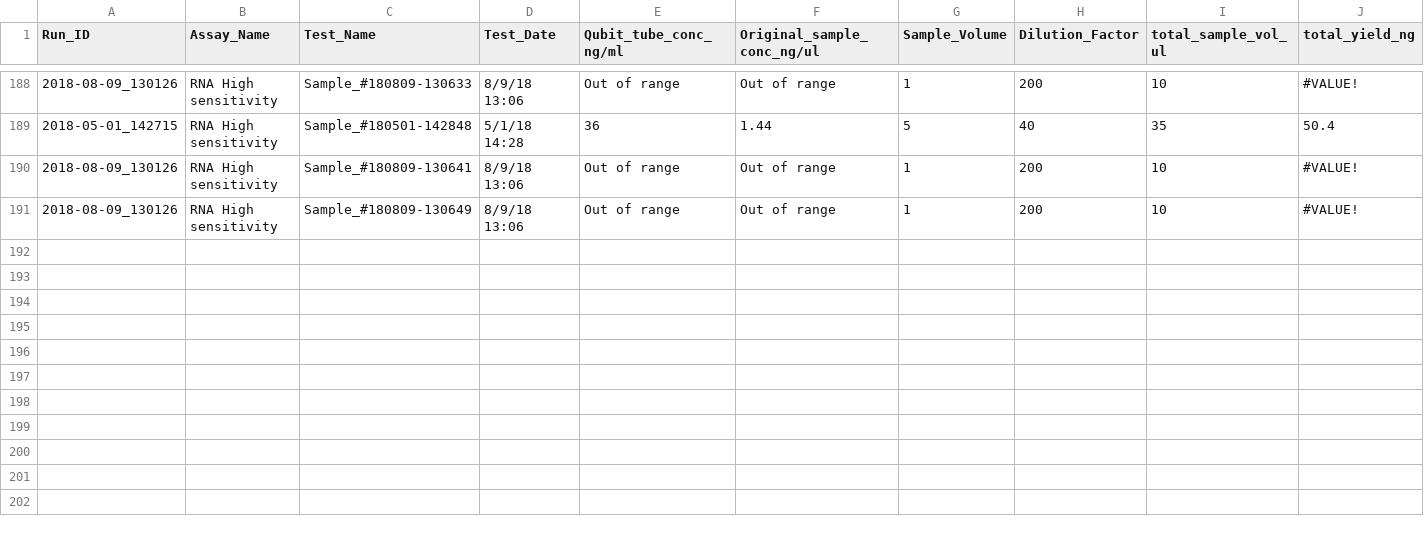
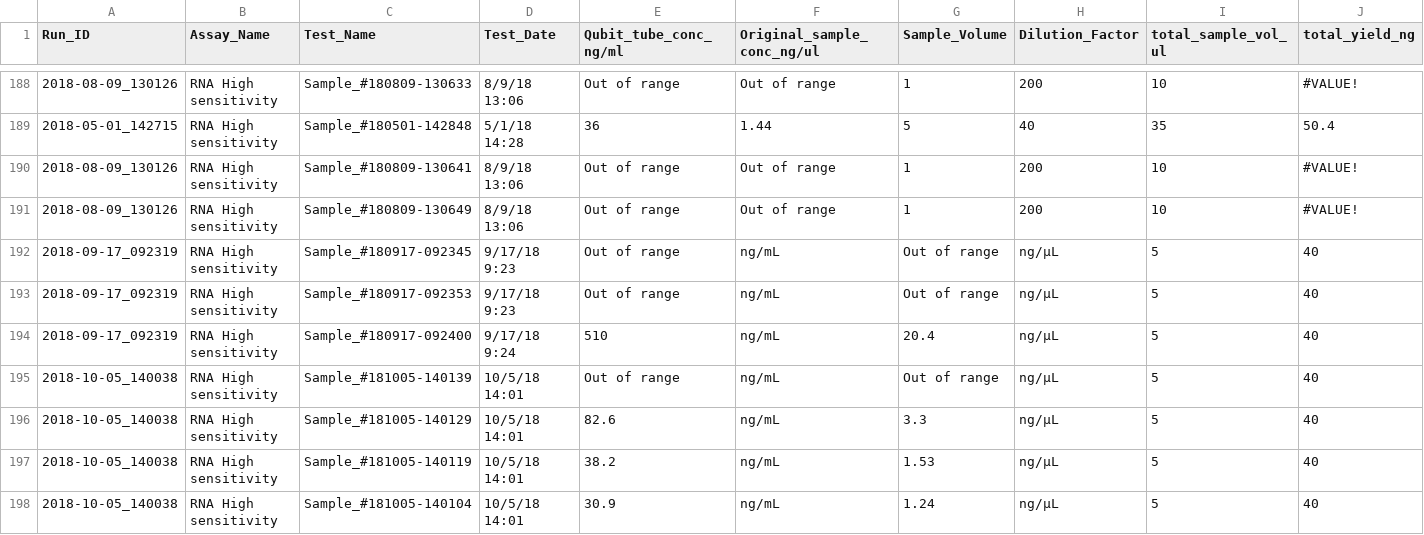
Before and after one commit to RobertsLab/project-crab, a CSV file: data/20180817-Qubit-results.csv, drawn as a sheet; only a part is shown, gaps mark what is left out; rows hold the shown columns only; the diff names each change by its address in the sheet, - before the commit and + after, or states it on an @@ line.

```diff
--- a/data/20180817-Qubit-results.csv
+++ b/data/20180817-Qubit-results.csv
+row 192: 2018-09-17_092319 | RNA High sensitivity | Sample_#180917-092345 | 9/17/18 9:23 | Out of range | ng/mL | Out of range | ng/µL | 5 | 40
+row 193: 2018-09-17_092319 | RNA High sensitivity | Sample_#180917-092353 | 9/17/18 9:23 | Out of range | ng/mL | Out of range | ng/µL | 5 | 40
+row 194: 2018-09-17_092319 | RNA High sensitivity | Sample_#180917-092400 | 9/17/18 9:24 | 510 | ng/mL | 20.4 | ng/µL | 5 | 40
+row 195: 2018-10-05_140038 | RNA High sensitivity | Sample_#181005-140139 | 10/5/18 14:01 | Out of range | ng/mL | Out of range | ng/µL | 5 | 40
+row 196: 2018-10-05_140038 | RNA High sensitivity | Sample_#181005-140129 | 10/5/18 14:01 | 82.6 | ng/mL | 3.3 | ng/µL | 5 | 40
+row 197: 2018-10-05_140038 | RNA High sensitivity | Sample_#181005-140119 | 10/5/18 14:01 | 38.2 | ng/mL | 1.53 | ng/µL | 5 | 40
+row 198: 2018-10-05_140038 | RNA High sensitivity | Sample_#181005-140104 | 10/5/18 14:01 | 30.9 | ng/mL | 1.24 | ng/µL | 5 | 40
```
Also changed, not shown: 4 other files.
